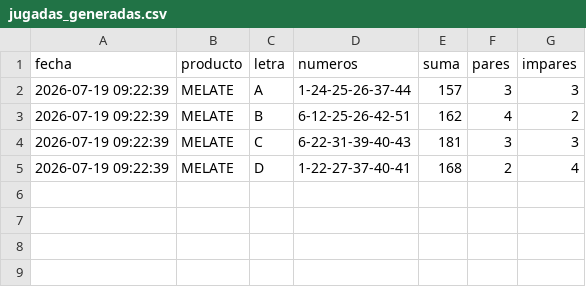
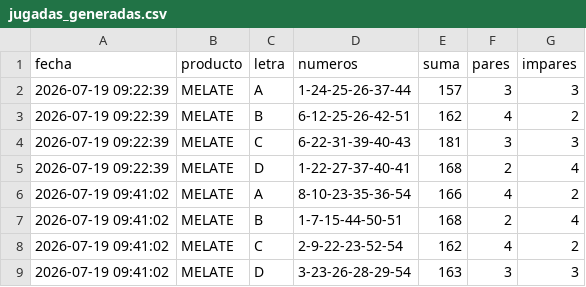
Before and after one commit to LeafarMatrix/Analizador-Melate, a CSV file: jugadas_generadas.csv, drawn as a sheet.

Commit message:
New version BubuDudu76

```diff
--- a/jugadas_generadas.csv
+++ b/jugadas_generadas.csv
@@ -5 +5,5 @@ fecha,producto,letra,numeros,suma,pares,impares
 2026-07-19 09:22:39,MELATE,D,1-22-27-37-40-41,168,2,4
+2026-07-19 09:41:02,MELATE,A,8-10-23-35-36-54,166,4,2
+2026-07-19 09:41:02,MELATE,B,1-7-15-44-50-51,168,2,4
+2026-07-19 09:41:02,MELATE,C,2-9-22-23-52-54,162,4,2
+2026-07-19 09:41:02,MELATE,D,3-23-26-28-29-54,163,3,3
```
